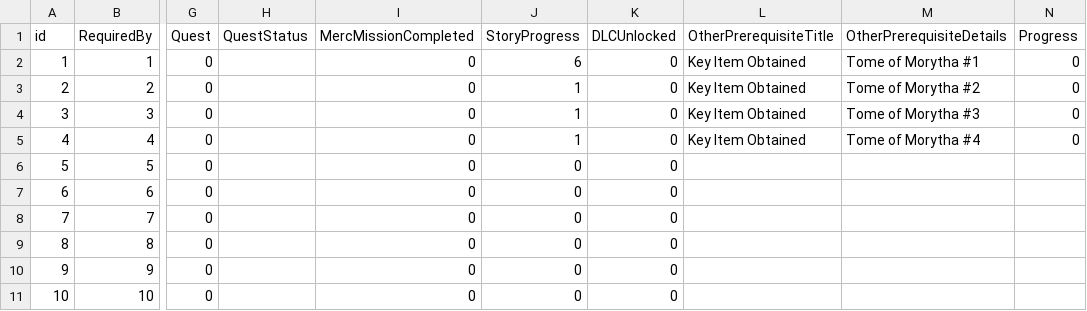
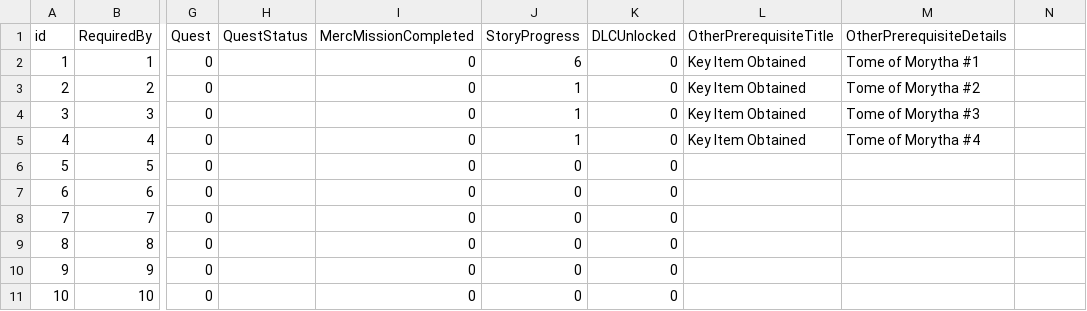
Before and after one commit to JToporkiewicz/xeno2_guide_app, a CSV file: server/dataBackups/prerequisitesMMs.csv, drawn as a sheet; only a part is shown, gaps mark what is left out; the diff names each change by its address in the sheet, - before the commit and + after, or states it on an @@ line.

Commit message:
DATA - update data backups + fix minor major area bug

```diff
--- a/server/dataBackups/prerequisitesMMs.csv
+++ b/server/dataBackups/prerequisitesMMs.csv
-N1: Progress
+N1: (empty)
-N2:N5: 0
+N2:N5: (empty)
```
Also changed, not shown: server/dataBackups/affinityChartBranches.csv, server/dataBackups/blades.csv, 10 other files.
